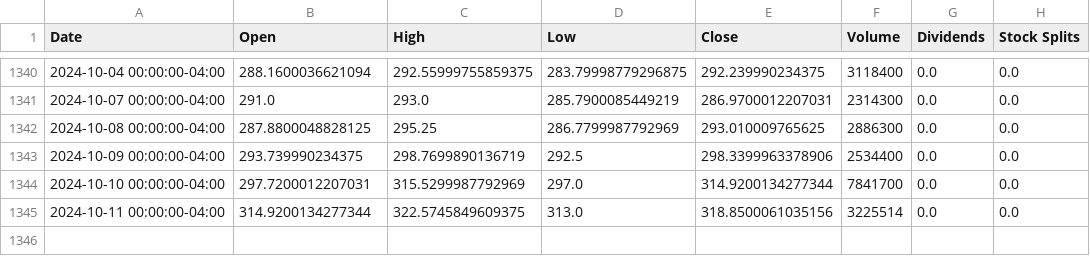
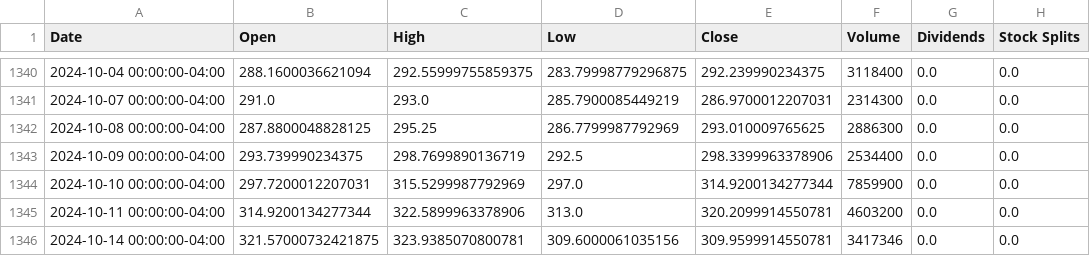
Before and after one commit to sebst/thatus-wi-2024-stocks, a CSV file: data/CRWD.csv, drawn as a sheet; only a part is shown, gaps mark what is left out.

Commit message:
Update stock data

```diff
--- a/data/CRWD.csv
+++ b/data/CRWD.csv
@@ -1343,3 +1343,4 @@ Date,Open,High,Low,Close,Volume,Dividends,Stock Splits
 2024-10-09 00:00:00-04:00,293.739990234375,298.7699890136719,292.5,298.3399963378906,2534400,0.0,0.0
-2024-10-10 00:00:00-04:00,297.7200012207031,315.5299987792969,297.0,314.9200134277344,7841700,0.0,0.0
-2024-10-11 00:00:00-04:00,314.9200134277344,322.5745849609375,313.0,318.8500061035156,3225514,0.0,0.0
+2024-10-10 00:00:00-04:00,297.7200012207031,315.5299987792969,297.0,314.9200134277344,7859900,0.0,0.0
+2024-10-11 00:00:00-04:00,314.9200134277344,322.5899963378906,313.0,320.2099914550781,4603200,0.0,0.0
+2024-10-14 00:00:00-04:00,321.57000732421875,323.9385070800781,309.6000061035156,309.9599914550781,3417346,0.0,0.0
```
Also changed, not shown: 5 other files.
